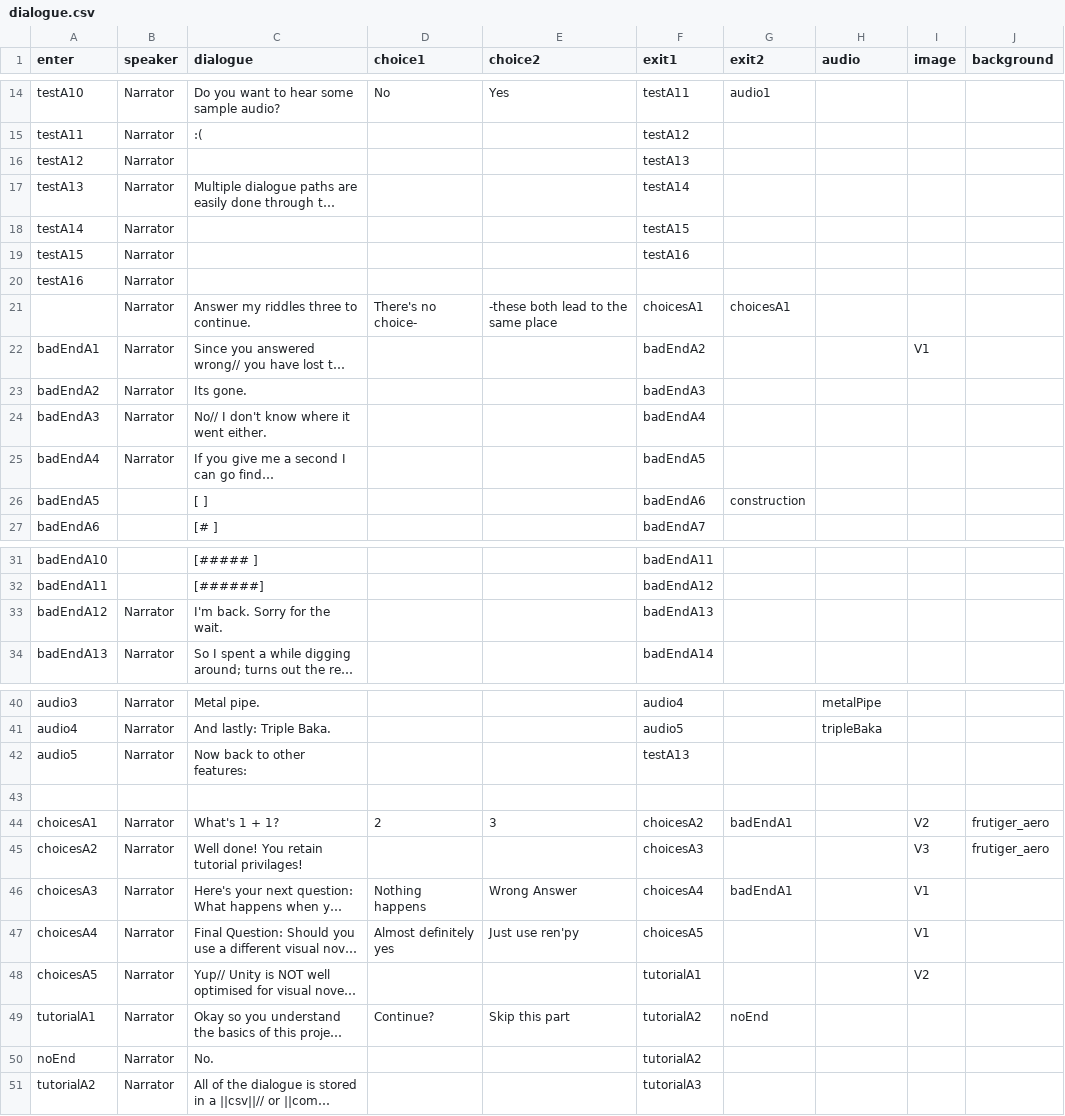
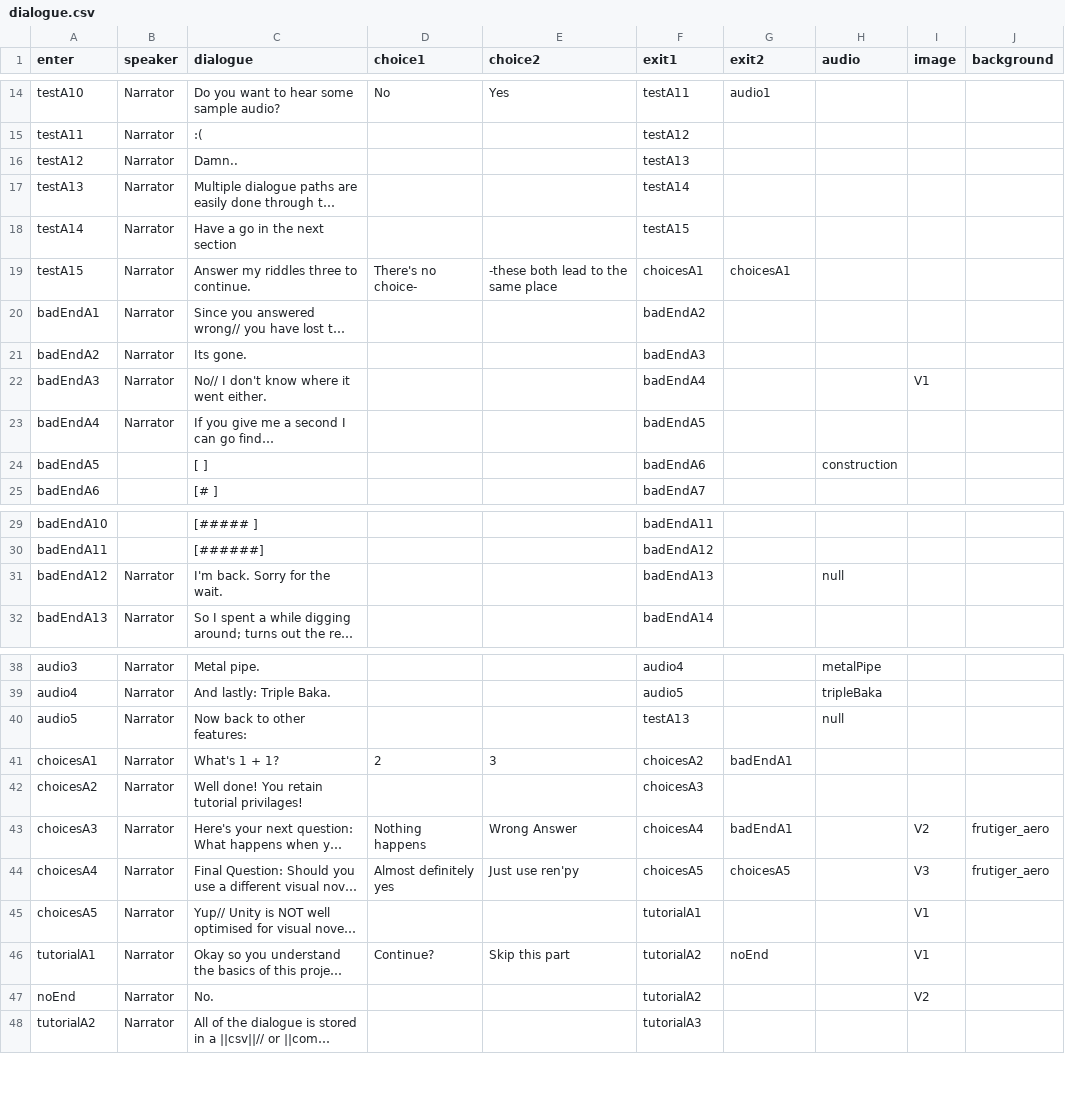
Before and after one commit to NuOrpheus/MultiVitaminGummies, a CSV file: Assets/Resources/dialogue.csv, drawn as a sheet; only a part is shown, gaps mark what is left out; long unchanged cells end in …; removed rows and columns are numbered as before the commit, all else as after; the diff covers the shown part only; the diff names each change by its address in the sheet, - before the commit and + after, or states it on an @@ line.

Commit message:
finished script dialogue

```diff
--- a/Assets/Resources/dialogue.csv
+++ b/Assets/Resources/dialogue.csv
-C16 (dialogue): (empty)
+C16 (dialogue): Damn..
-C18 (dialogue): (empty)
+C18 (dialogue): Have a go in the next section
-row 19: testA15 | Narrator |  |  |  | testA16
-row 20: testA16 | Narrator
-A19 (enter): (empty)
+A19 (enter): testA15
-I20 (image): V1
+I20 (image): (empty)
-I22 (image): (empty)
+I22 (image): V1
-G24 (exit2): construction
+G24 (exit2): (empty)
-H24 (audio): (empty)
+H24 (audio): construction
-H31 (audio): (empty)
+H31 (audio): null
-H40 (audio): (empty)
+H40 (audio): null
-row 43: (empty)
-I41 (image): V2
+I41 (image): (empty)
-J41:J42 (background): frutiger_aero
+J41:J42 (background): (empty)
-I42 (image): V3
+I42 (image): (empty)
-I43 (image): V1
+I43 (image): V2
-J43:J44 (background): (empty)
+J43:J44 (background): frutiger_aero
-G44 (exit2): (empty)
+G44 (exit2): choicesA5
-I44 (image): V1
+I44 (image): V3
-I45 (image): V2
+I45 (image): V1
-I46 (image): (empty)
+I46 (image): V1
-I47 (image): (empty)
+I47 (image): V2
```
Also changed, not shown: 1 added row and 5 edited cells elsewhere in this file, 4 other files.
